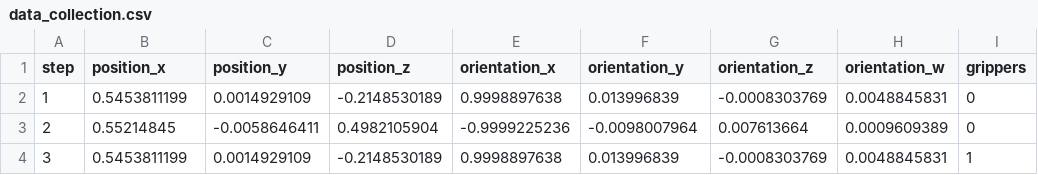
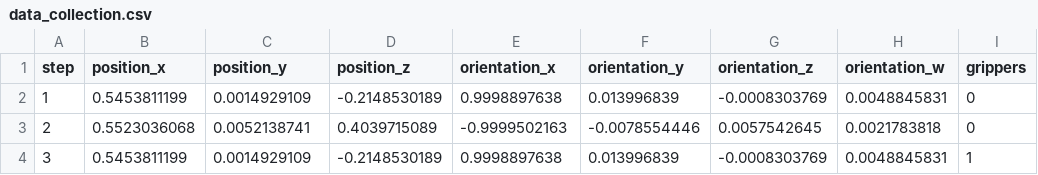
Before and after one commit to LiDuanAtGlasgow/Known_Configurations_ROS_Manipulation, a CSV file: src/robot_manipulation/scripts/manipulation/data_collection.csv, drawn as a sheet.

```diff
--- a/src/robot_manipulation/scripts/manipulation/data_collection.csv
+++ b/src/robot_manipulation/scripts/manipulation/data_collection.csv
@@ -2,3 +2,3 @@ step,position_x,position_y,position_z,orientation_x,orientation_y,orientation_z,
 1,0.5453811199,0.0014929109,-0.2148530189,0.9998897638,0.013996839,-0.0008303769,0.0048845831,0
-2,0.55214845,-0.0058646411,0.4982105904,-0.9999225236,-0.0098007964,0.007613664,0.0009609389,0
+2,0.5523036068,0.0052138741,0.4039715089,-0.9999502163,-0.0078554446,0.0057542645,0.0021783818,0
 3,0.5453811199,0.0014929109,-0.2148530189,0.9998897638,0.013996839,-0.0008303769,0.0048845831,1
```
Also changed, not shown: 2 other files.
